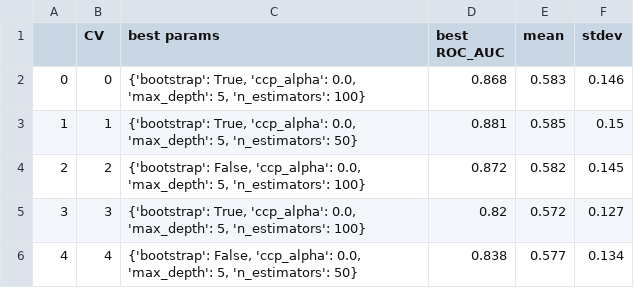
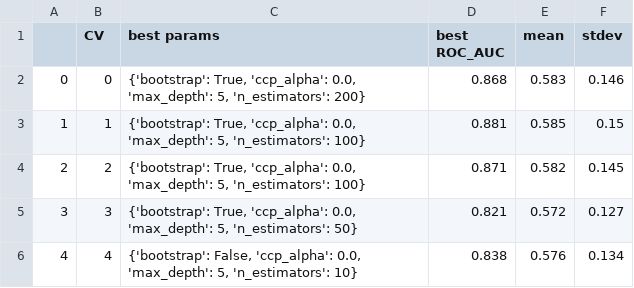
Before and after one commit to eved1018/ISPIP, a CSV file: metadpi/output/cv/cv_all/rf_best_score.csv, drawn as a sheet.

```diff
--- a/metadpi/output/cv/cv_all/rf_best_score.csv
+++ b/metadpi/output/cv/cv_all/rf_best_score.csv
@@ -1,6 +1,6 @@
 ,CV,best params,best ROC_AUC,mean,stdev
-0,0,"{'bootstrap': True, 'ccp_alpha': 0.0, 'max_depth': 5, 'n_estimators': 100}",0.868,0.583,0.146
-1,1,"{'bootstrap': True, 'ccp_alpha': 0.0, 'max_depth': 5, 'n_estimators': 50}",0.881,0.585,0.15
-2,2,"{'bootstrap': False, 'ccp_alpha': 0.0, 'max_depth': 5, 'n_estimators': 100}",0.872,0.582,0.145
-3,3,"{'bootstrap': True, 'ccp_alpha': 0.0, 'max_depth': 5, 'n_estimators': 100}",0.82,0.572,0.127
-4,4,"{'bootstrap': False, 'ccp_alpha': 0.0, 'max_depth': 5, 'n_estimators': 50}",0.838,0.577,0.134
+0,0,"{'bootstrap': True, 'ccp_alpha': 0.0, 'max_depth': 5, 'n_estimators': 200}",0.868,0.583,0.146
+1,1,"{'bootstrap': True, 'ccp_alpha': 0.0, 'max_depth': 5, 'n_estimators': 100}",0.881,0.585,0.15
+2,2,"{'bootstrap': True, 'ccp_alpha': 0.0, 'max_depth': 5, 'n_estimators': 100}",0.871,0.582,0.145
+3,3,"{'bootstrap': True, 'ccp_alpha': 0.0, 'max_depth': 5, 'n_estimators': 50}",0.821,0.572,0.127
+4,4,"{'bootstrap': False, 'ccp_alpha': 0.0, 'max_depth': 5, 'n_estimators': 10}",0.838,0.576,0.134
```
Also changed, not shown: metadpi/output/cv/cv_all/linear_best_score.csv, metadpi/output/cv/cv_all/logit_best_score.csv, 13 other files.
